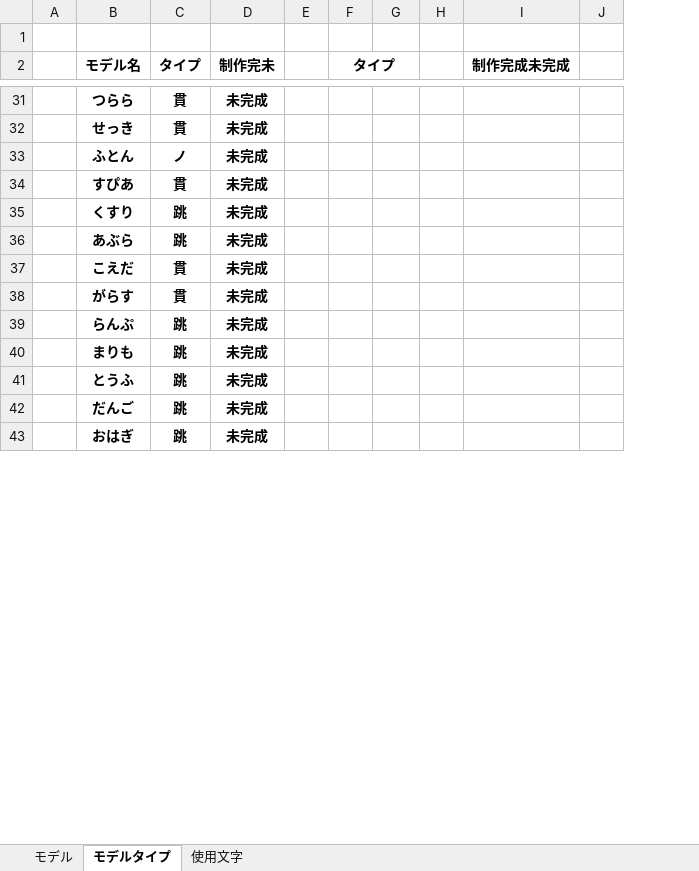
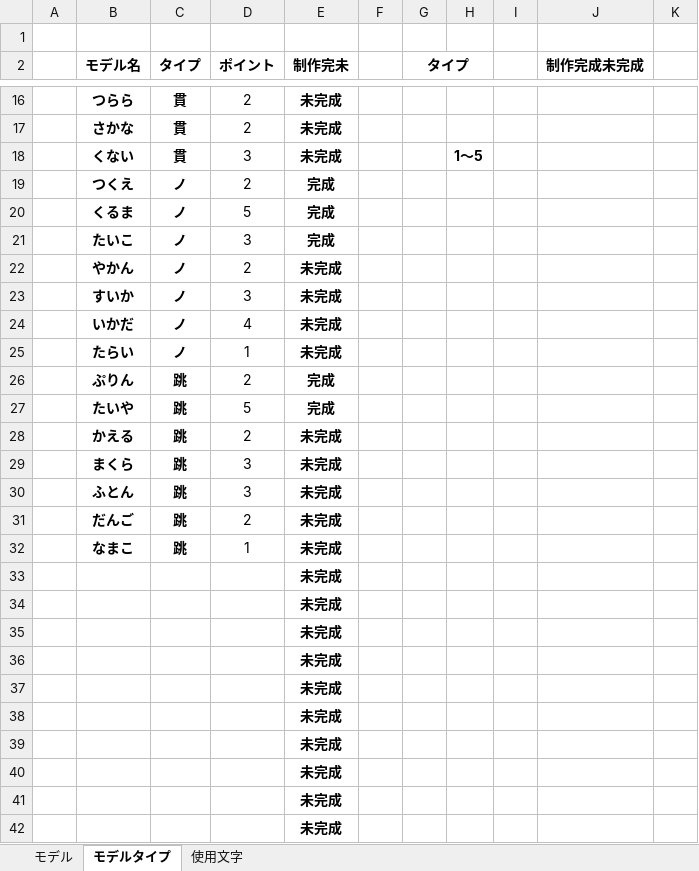
Before and after one commit to MikiyaMeguro/TEAM_B_OPEN, an Excel workbook: 資料/モデル関連資料.xlsx, sheet モデルタイプ, drawn as a sheet; only a part is shown, gaps mark what is left out; values as stored, in another font and other column widths than the file's, no borders; conditional formats not drawn; removed rows and columns are numbered as before the commit, all else as after; the diff covers the shown part only; the diff names each change by its address in the sheet, - before the commit and + after, or states it on an @@ line.

```diff
--- a/資料/モデル関連資料.xlsx (sheet モデルタイプ)
+++ b/資料/モデル関連資料.xlsx (sheet モデルタイプ)
+column D (ポイント), rows 16-17: 2 | 2; row 22: 2; row 26: 2; rows 28-32: 2 | 3 | 3 | 2 | 1
-column J, empty
+column K, empty
-B17 (モデル名): せっき
+B17 (モデル名): さかな
+row 18:  | くない | 貫 | 3 | 未完成 |  |  | 1～5
+row 19:  | つくえ | ノ | 2 | 完成
+row 20:  | くるま | ノ | 5 | 完成
+row 21:  | たいこ | ノ | 3 | 完成
-B22 (モデル名): ふとん
+B22 (モデル名): やかん
-row 34:  | すぴあ | 貫 | 未完成
+row 23:  | すいか | ノ | 3 | 未完成
+row 24:  | いかだ | ノ | 4 | 未完成
+row 25:  | たらい | ノ | 1 | 未完成
-B26 (モデル名): くすり
+B26 (モデル名): ぷりん
-E26 (制作完未): 未完成
+E26 (制作完未): 完成
-row 36:  | あぶら | 跳 | 未完成
-row 37:  | こえだ | 貫 | 未完成
-row 38:  | がらす | 貫 | 未完成
+row 27:  | たいや | 跳 | 5 | 完成
-B28 (モデル名): らんぷ
+B28 (モデル名): かえる
-B29 (モデル名): まりも
+B29 (モデル名): まくら
-B30 (モデル名): とうふ
+B30 (モデル名): ふとん
-B32 (モデル名): おはぎ
+B32 (モデル名): なまこ
+row 33:  |  |  |  | 未完成
+row 34:  |  |  |  | 未完成
+row 35:  |  |  |  | 未完成
+row 36:  |  |  |  | 未完成
+row 37:  |  |  |  | 未完成
+row 38:  |  |  |  | 未完成
+row 39:  |  |  |  | 未完成
+row 40:  |  |  |  | 未完成
+row 41:  |  |  |  | 未完成
+row 42:  |  |  |  | 未完成
```
Also changed, not shown: 13 added rows, 21 removed rows, 14 edited cells and cell formats elsewhere in this sheet, sheet モデル.
